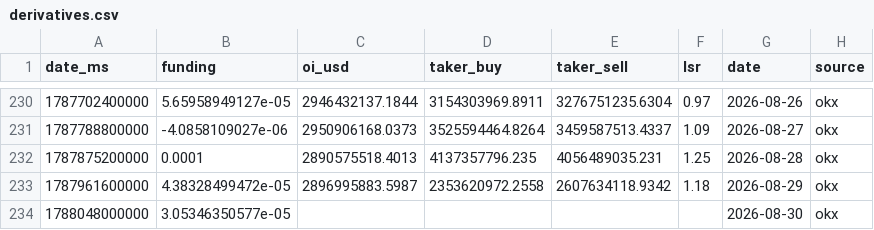
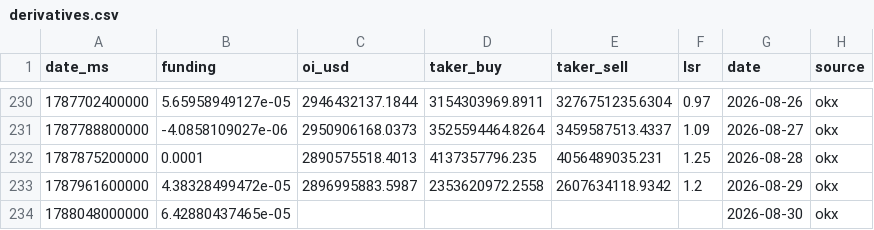
Before and after one commit to kenhuangads/btc-trader, a CSV file: history/derivatives.csv, drawn as a sheet; only a part is shown, gaps mark what is left out.

```diff
--- a/history/derivatives.csv
+++ b/history/derivatives.csv
@@ -232,3 +232,3 @@ date_ms,funding,oi_usd,taker_buy,taker_sell,lsr,date,source
 1787875200000,0.0001,2890575518.4013,4137357796.235,4056489035.231,1.25,2026-08-28,okx
-1787961600000,4.38328499472e-05,2896995883.5987,2353620972.2558,2607634118.9342,1.18,2026-08-29,okx
-1788048000000,3.05346350577e-05,,,,,2026-08-30,okx
+1787961600000,4.38328499472e-05,2896995883.5987,2353620972.2558,2607634118.9342,1.2,2026-08-29,okx
+1788048000000,6.42880437465e-05,,,,,2026-08-30,okx
```
Also changed, not shown: 5 other files.
